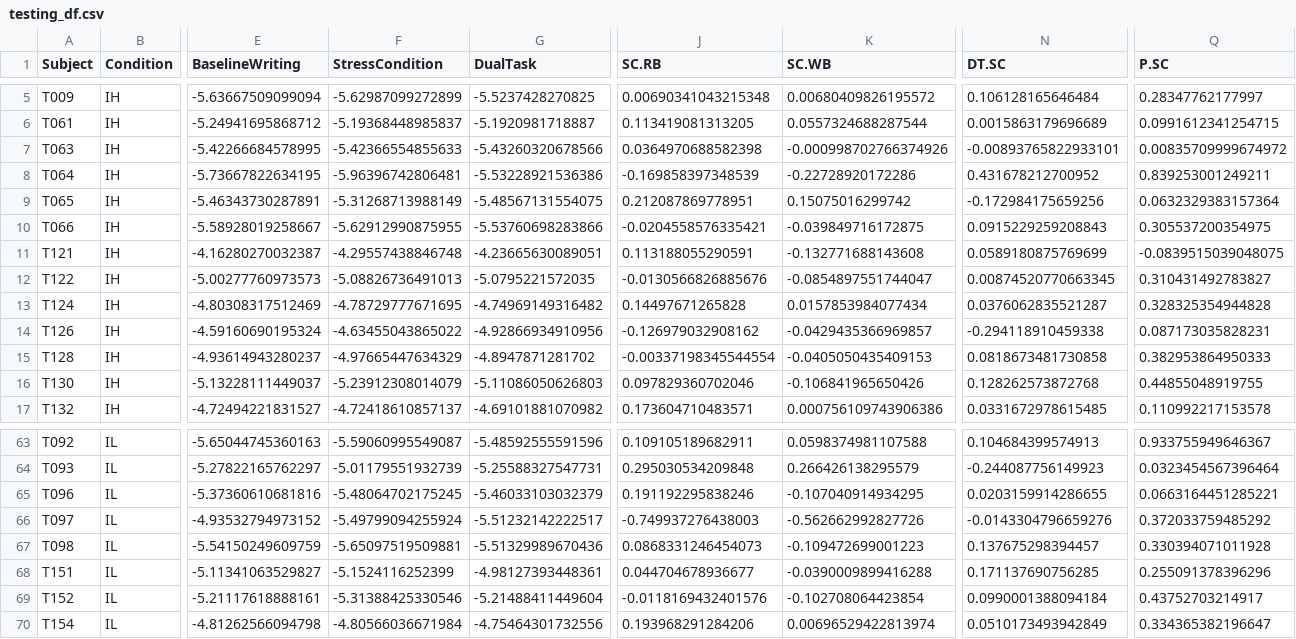
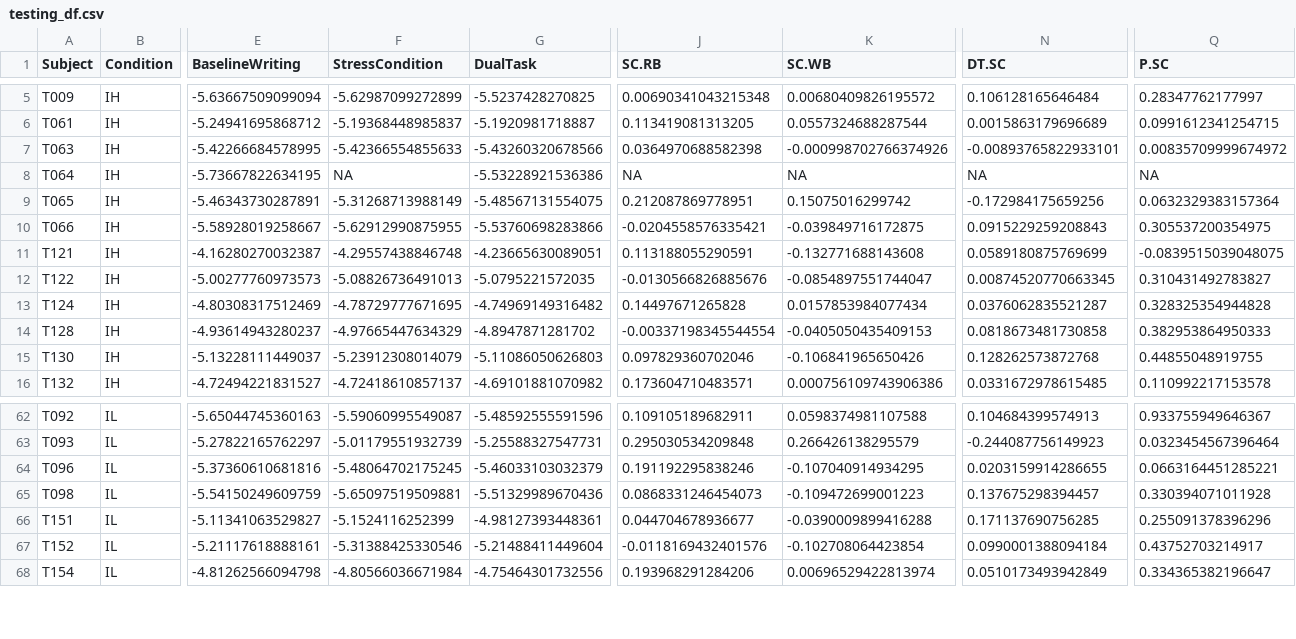
Before and after one commit to nathancooperjones/nsf-stress-study-files, a CSV file: testing_df.csv, drawn as a sheet; only a part is shown, gaps mark what is left out; rows hold the shown columns only; the diff names each change by its address in the sheet, - before the commit and + after, or states it on an @@ line.

Commit message:
my stress levels in finishing AdvancedAnalysis are through the roof, but it looks like it is just about done

```diff
--- a/testing_df.csv
+++ b/testing_df.csv
-F8 (StressCondition): -5.96396742806481
+F8 (StressCondition): NA
-J8 (SC.RB): -0.169858397348539
+J8 (SC.RB): NA
-K8 (SC.WB): -0.22728920172286
+K8 (SC.WB): NA
-N8 (DT.SC): 0.431678212700952
+N8 (DT.SC): NA
-Q8 (P.SC): 0.839253001249211
+Q8 (P.SC): NA
-row 14: T126 | IH | -4.59160690195324 | -4.63455043865022 | -4.92866934910956 | -0.126979032908162 | -0.0429435366969857 | -0.294118910459338 | 0.087173035828231
-row 66: T097 | IL | -4.93532794973152 | -5.49799094255924 | -5.51232142222517 | -0.749937276438003 | -0.562662992827726 | -0.0143304796659276 | 0.372033759485292
```
Also changed, not shown: email_df.csv, subject_summary.csv, 9 other files.
